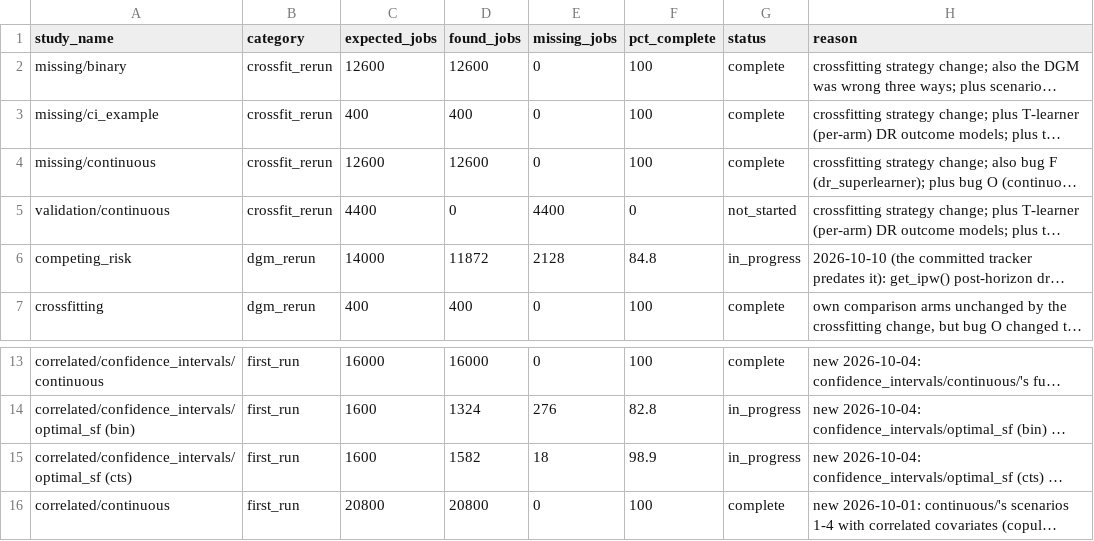
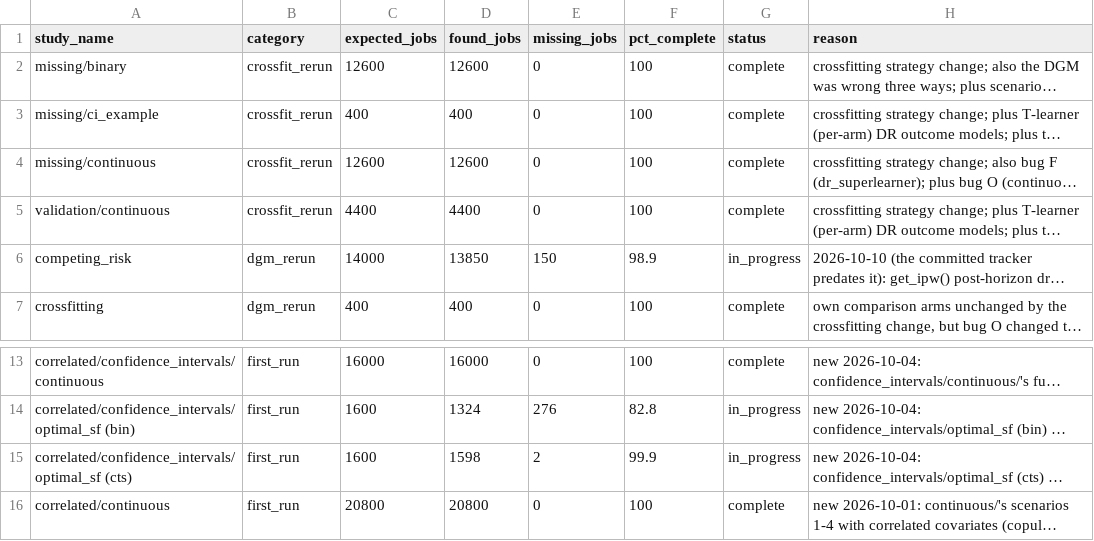
Before and after one commit to evanvogt/drf_sims, a CSV file: check_all_studies.csv, drawn as a sheet; only a part is shown, gaps mark what is left out; long unchanged cells end in …; the diff names each change by its address in the sheet, - before the commit and + after, or states it on an @@ line.

Commit message:
status update + jobscript edits

```diff
--- a/check_all_studies.csv
+++ b/check_all_studies.csv
-D5 (found_jobs): 0
+D5 (found_jobs): 4400
-E5 (missing_jobs): 4400
+E5 (missing_jobs): 0
-F5 (pct_complete): 0
+F5 (pct_complete): 100
-G5 (status): not_started
+G5 (status): complete
-D6 (found_jobs): 11872
+D6 (found_jobs): 13850
-E6 (missing_jobs): 2128
+E6 (missing_jobs): 150
-F6 (pct_complete): 84.8
+F6 (pct_complete): 98.9
-D15 (found_jobs): 1582
+D15 (found_jobs): 1598
-E15 (missing_jobs): 18
+E15 (missing_jobs): 2
-F15 (pct_complete): 98.9
+F15 (pct_complete): 99.9
```
Also changed, not shown: 3 other files.
